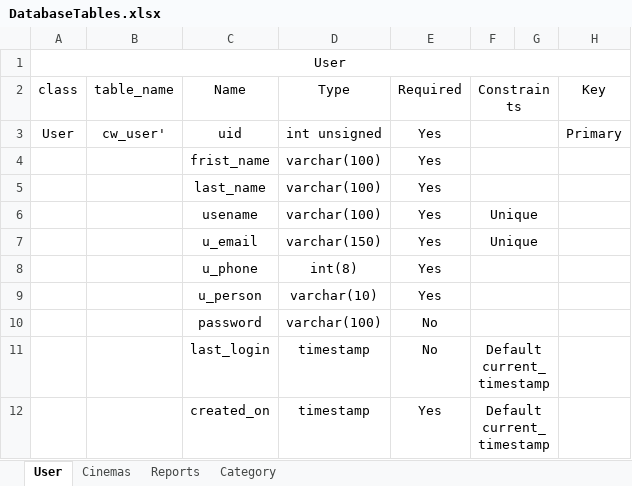
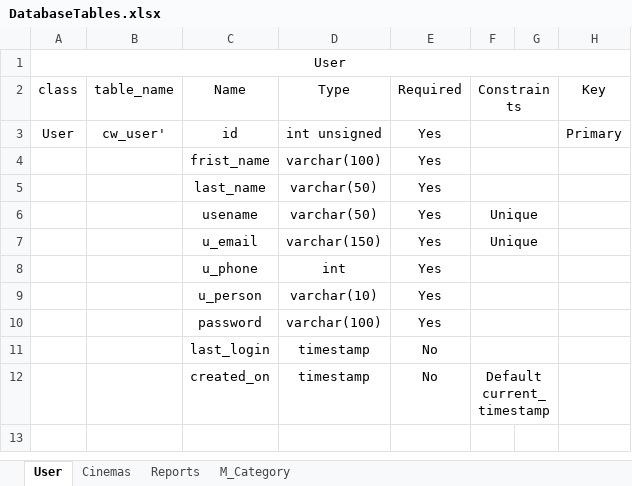
Before and after one commit to JoanPuncy/WAD_Project, an Excel workbook: DatabaseTables.xlsx, sheet User, drawn as a sheet; values as stored, in another font and other column widths than the file's, no borders; the diff names each change by its address in the sheet, - before the commit and + after, or states it on an @@ line.

```diff
--- a/DatabaseTables.xlsx (sheet User)
+++ b/DatabaseTables.xlsx (sheet User)
-sheet tab: Category
+sheet tab: M_Category
-C3 (Name): uid
+C3 (Name): id
-D5:D6 (Type): varchar(100)
+D5:D6 (Type): varchar(50)
-D8 (Type): int(8)
+D8 (Type): int
-E10 (Required): No
+E10 (Required): Yes
-F11 (Constraints): Default current_timestamp
+F11 (Constraints): (empty)
-E12 (Required): Yes
+E12 (Required): No
```
Also changed, not shown: sheet Reports, sheet Cinemas, sheet M_Category, 1 other file.
